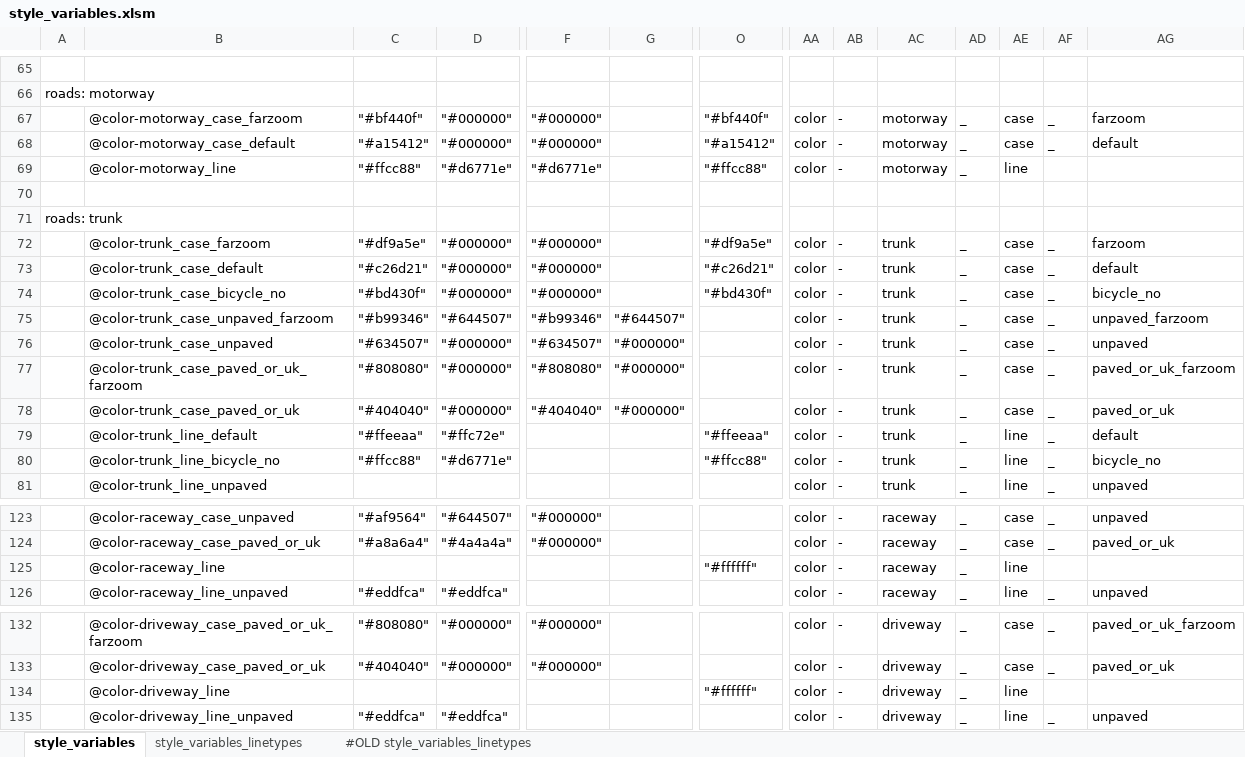
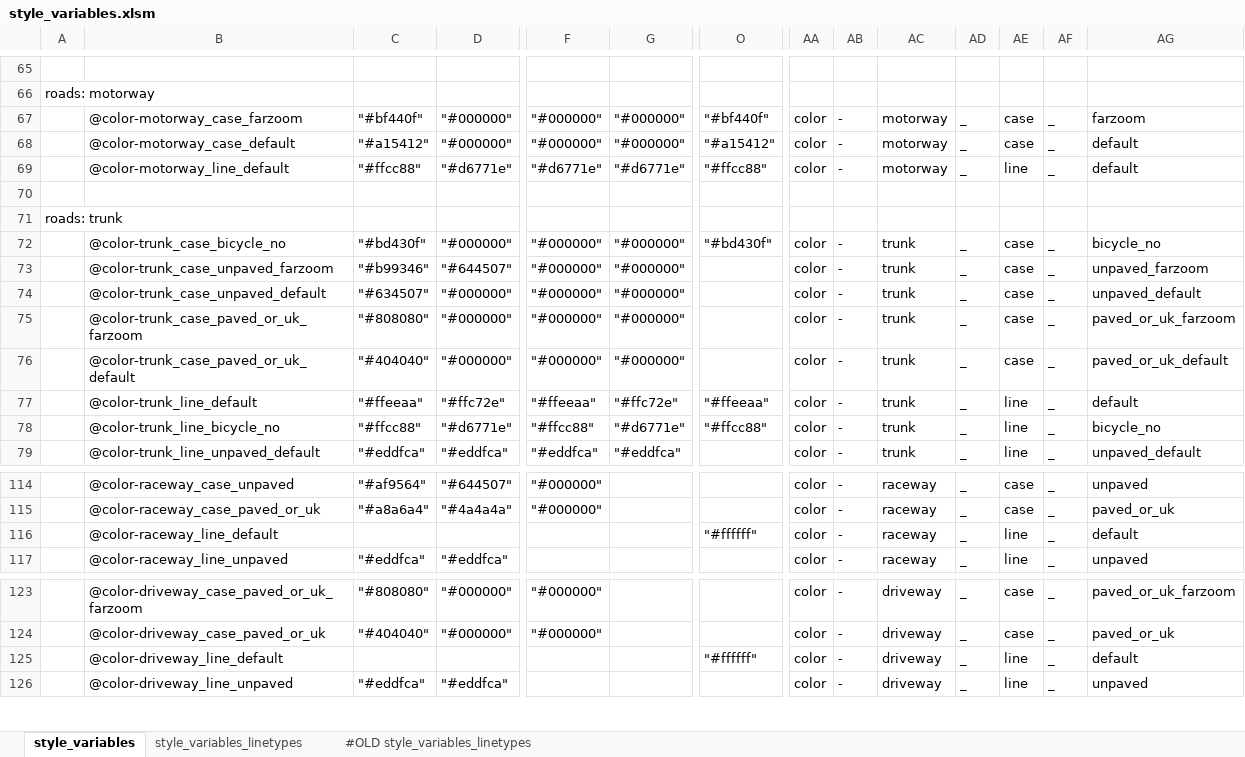
Before and after one commit to MaRaSu/mtb-trailmap, an Excel workbook: style_variables.xlsm, sheet style_variables, drawn as a sheet; only a part is shown, gaps mark what is left out; values as stored, in another font and other column widths than the file's, no cell formats; removed rows and columns are numbered as before the commit, all else as after; rows hold the shown columns only; the diff covers the shown part only; the diff names each change by its address in the sheet, - before the commit and + after, or states it on an @@ line.

```diff
--- a/style_variables.xlsm (sheet style_variables)
+++ b/style_variables.xlsm (sheet style_variables)
-G67:G68: (empty)
+G67:G68: "#000000"
-B69: @color-motorway_line
+B69: @color-motorway_line_default
-G69: (empty)
+G69: "#d6771e"
-AF69: (empty)
+AF69: _
-AG69: (empty)
+AG69: default
-row 72:  | @color-trunk_case_farzoom | "#df9a5e" | "#000000" | "#000000" |  | "#df9a5e" | color | - | trunk | _ | case | _ | farzoom
-row 73:  | @color-trunk_case_default | "#c26d21" | "#000000" | "#000000" |  | "#c26d21" | color | - | trunk | _ | case | _ | default
-G72: (empty)
+G72: "#000000"
-F73: "#b99346"
+F73: "#000000"
-G73: "#644507"
+G73: "#000000"
-B74: @color-trunk_case_unpaved
+B74: @color-trunk_case_unpaved_default
-F74: "#634507"
+F74: "#000000"
-AG74: unpaved
+AG74: unpaved_default
-F75: "#808080"
+F75: "#000000"
-B76: @color-trunk_case_paved_or_uk
+B76: @color-trunk_case_paved_or_uk_default
-F76: "#404040"
+F76: "#000000"
-AG76: paved_or_uk
+AG76: paved_or_uk_default
-F77: (empty)
+F77: "#ffeeaa"
-G77: (empty)
+G77: "#ffc72e"
-F78: (empty)
+F78: "#ffcc88"
-G78: (empty)
+G78: "#d6771e"
-B79: @color-trunk_line_unpaved
+B79: @color-trunk_line_unpaved_default
-C79: (empty)
+C79: "#eddfca"
-D79: (empty)
+D79: "#eddfca"
-F79: (empty)
+F79: "#eddfca"
-G79: (empty)
+G79: "#eddfca"
-AG79: unpaved
+AG79: unpaved_default
-B116: @color-raceway_line
+B116: @color-raceway_line_default
-AF116: (empty)
+AF116: _
-AG116: (empty)
+AG116: default
-B125: @color-driveway_line
+B125: @color-driveway_line_default
-AF125: (empty)
+AF125: _
-AG125: (empty)
+AG125: default
```
Also changed, not shown: 8 removed rows and 107 edited cells elsewhere in this sheet, cell formats, formulas that keep their value, 2 other files.
